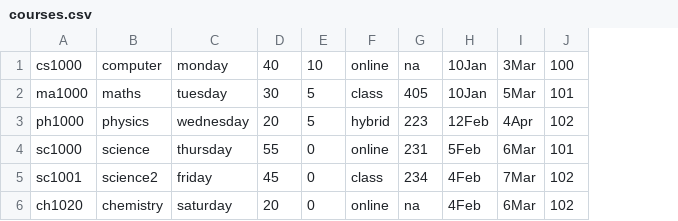
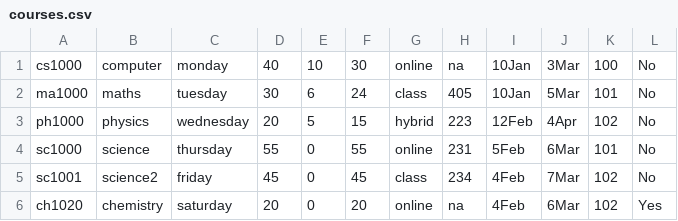
Before and after one commit to vbeeharry/uhv_COSC6342_iSMS, a CSV file: jar/courses.csv, drawn as a sheet; the diff names each change by its address in the sheet, - before the commit and + after, or states it on an @@ line.

Commit message:
Testing incrementing seats taken for courses

```diff
--- a/jar/courses.csv
+++ b/jar/courses.csv
+column F, rows 1-6: 30 | 24 | 15 | 55 | 45 | 20
+column L, rows 1-6: No | No | No | No | No | Yes
-E2: 5
+E2: 6
```
Also changed, not shown: jar/logger.csv, 4 other files.
